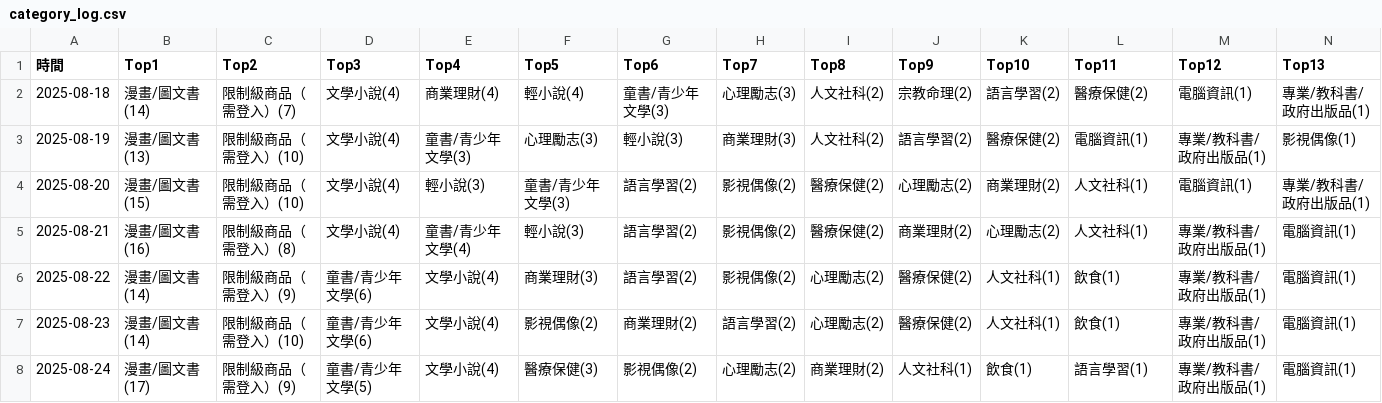
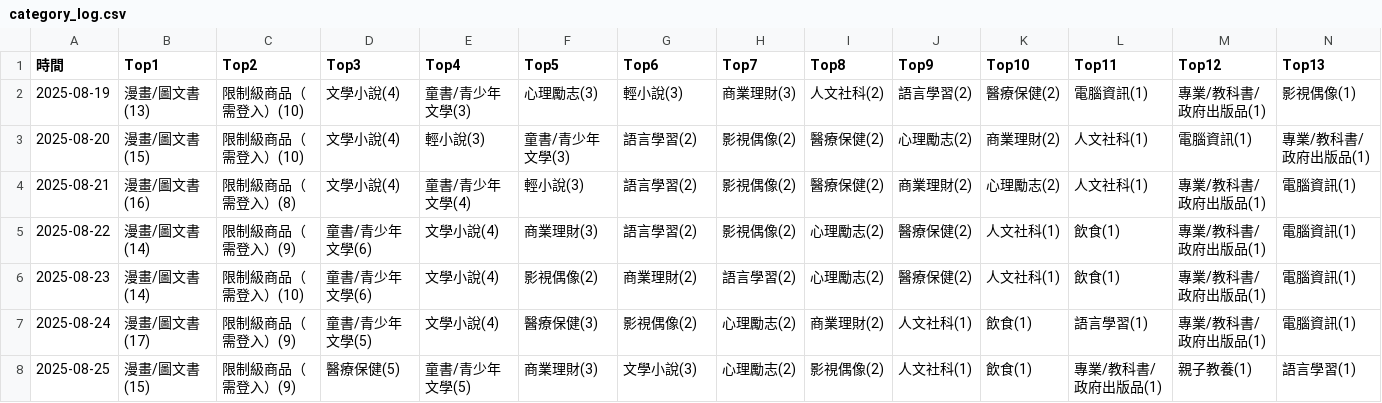
Before and after one commit to allenwhitewho/open_platform_final_project, a CSV file: category_log.csv, drawn as a sheet; only a part is shown; removed rows and columns are numbered as before the commit, all else as after; rows hold the shown columns only; the diff names each change by its address in the sheet, - before the commit and + after, or states it on an @@ line.

```diff
--- a/category_log.csv
+++ b/category_log.csv
-row 2: 2025-08-18 | 漫畫/圖文書(14) | 限制級商品（需登入）(7) | 文學小說(4) | 商業理財(4) | 輕小說(4) | 童書/青少年文學(3) | 心理勵志(3) | 人文社科(2) | 宗教命理(2) | 語言學習(2) | 醫療保健(2) | 電腦資訊(1) | 專業/教科書/政府出版品(1)
+row 8: 2025-08-25 | 漫畫/圖文書(15) | 限制級商品（需登入）(9) | 醫療保健(5) | 童書/青少年文學(5) | 商業理財(3) | 文學小說(3) | 心理勵志(2) | 影視偶像(2) | 人文社科(1) | 飲食(1) | 專業/教科書/政府出版品(1) | 親子教養(1) | 語言學習(1)
```
Also changed, not shown: api.csv, history.csv, 7 other files.
